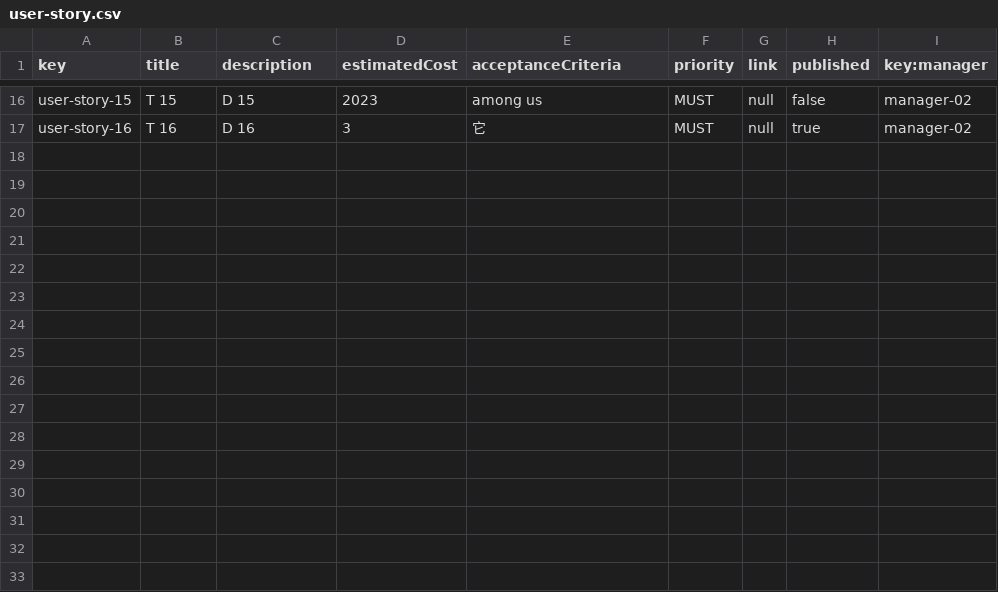
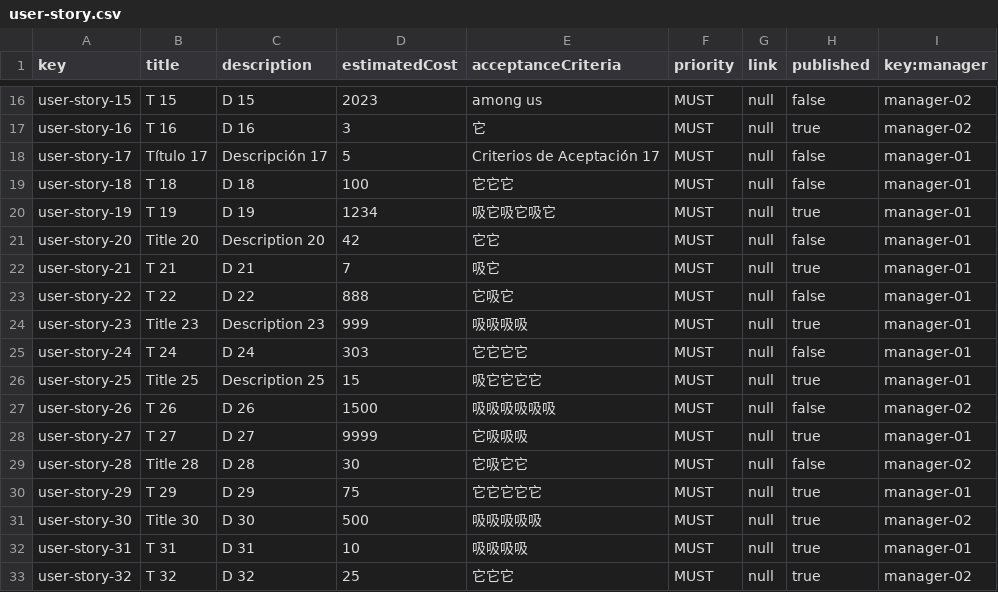
Before and after one commit to DP2-C1-020/Acme-SF-D01, a CSV file: src/main/webapp/WEB-INF/resources/sample-data/user-story.csv, drawn as a sheet; only a part is shown, gaps mark what is left out.

Commit message:
Aumentado el tamaño de sample data y minor fixes

```diff
--- a/src/main/webapp/WEB-INF/resources/sample-data/user-story.csv
+++ b/src/main/webapp/WEB-INF/resources/sample-data/user-story.csv
@@ -17 +17,17 @@ user-story-15,"T 15","D 15",2023,"among us",MUST,null,false,manager-02
 user-story-16,"T 16","D 16",3,"它",MUST,null,true,manager-02
+user-story-17,"Título 17","Descripción 17",5,"Criterios de Aceptación 17",MUST,null,false,manager-01
+user-story-18,"T 18","D 18",100,"它它它",MUST,null,false,manager-01
+user-story-19,"T 19","D 19",1234,"吸它吸它吸它",MUST,null,true,manager-01
+user-story-20,"Title 20","Description 20",42,"它它",MUST,null,false,manager-01
+user-story-21,"T 21","D 21",7,"吸它",MUST,null,true,manager-01
+user-story-22,"T 22","D 22",888,"它吸它",MUST,null,false,manager-01
+user-story-23,"Title 23","Description 23",999,"吸吸吸吸",MUST,null,true,manager-01
+user-story-24,"T 24","D 24",303,"它它它它",MUST,null,false,manager-01
+user-story-25,"Title 25","Description 25",15,"吸它它它它",MUST,null,true,manager-01
+user-story-26,"T 26","D 26",1500,"吸吸吸吸吸吸",MUST,null,false,manager-02
+user-story-27,"T 27","D 27",9999,"它吸吸吸",MUST,null,true,manager-01
+user-story-28,"Title 28","D 28",30,"它吸它它",MUST,null,false,manager-02
+user-story-29,"T 29","D 29",75,"它它它它它",MUST,null,true,manager-01
+user-story-30,"Title 30","D 30",500,"吸吸吸吸吸",MUST,null,true,manager-02
+user-story-31,"T 31","D 31",10,"吸吸吸吸",MUST,null,true,manager-01
+user-story-32,"T 32","D 32",25,"它它它",MUST,null,true,manager-02
```
Also changed, not shown: src/main/webapp/WEB-INF/resources/sample-data/project.csv, src/main/webapp/WEB-INF/resources/sample-data/project_user-story.csv, 4 other files.
